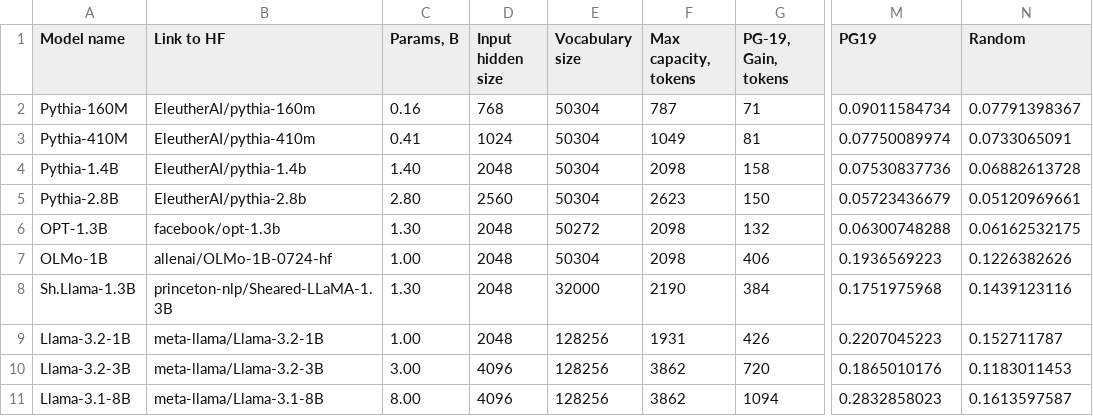
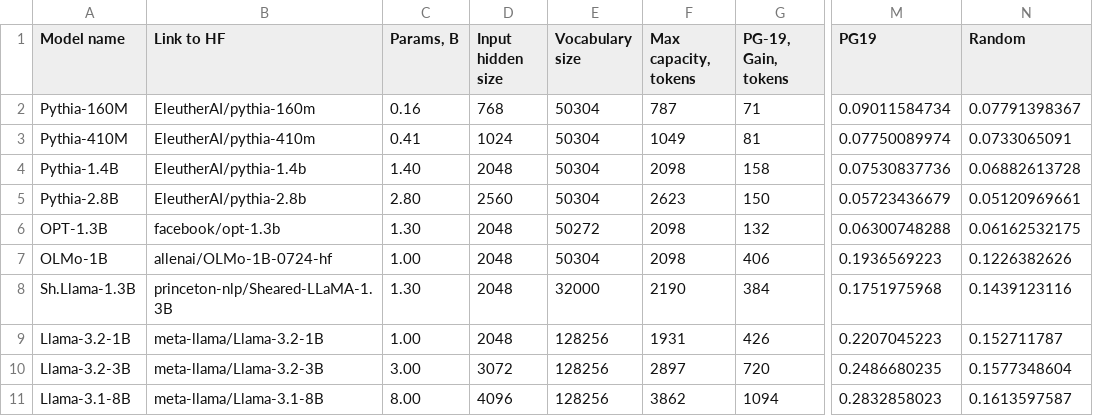
Before and after one commit to Seattle12059/Craming, a CSV file: data/models_list.csv, drawn as a sheet; only a part is shown, gaps mark what is left out; the diff names each change by its address in the sheet, - before the commit and + after, or states it on an @@ line.

```diff
--- a/data/models_list.csv
+++ b/data/models_list.csv
-D10 (Input hidden size): 4096
+D10 (Input hidden size): 3072
-F10 (Max capacity, tokens): 3862
+F10 (Max capacity, tokens): 2897
-M10 (PG19): 0.1865010176
+M10 (PG19): 0.2486680235
-N10 (Random): 0.1183011453
+N10 (Random): 0.1577348604
```
Also changed, not shown: data/models_list_add_mamba.csv, 5 other files.
